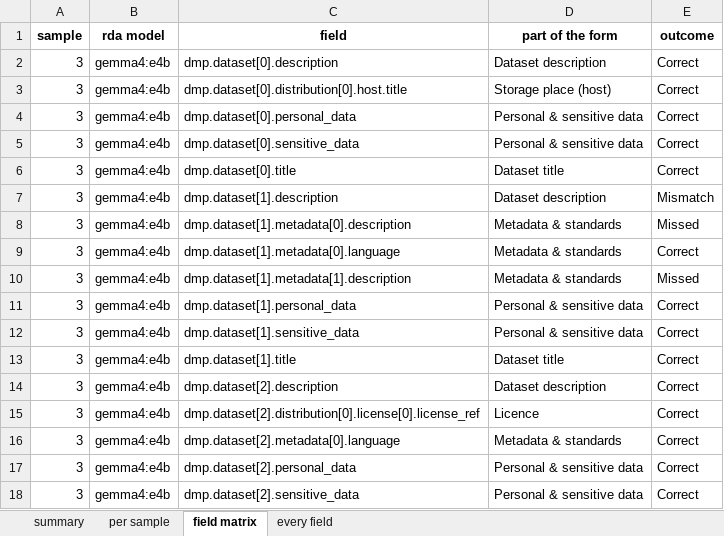
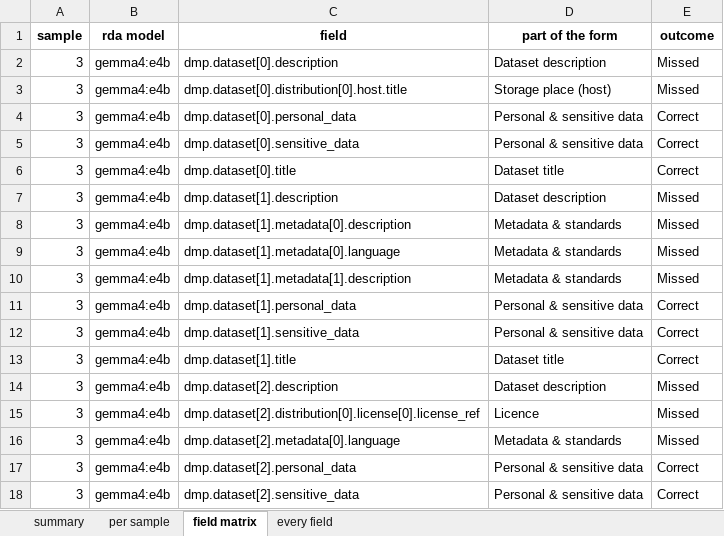
Before and after one commit to fairdataihub/dmpbridge, an Excel workbook: data/output/5_rda/evaluation/evaluation_results.xlsx, sheet field matrix, drawn as a sheet; only a part is shown; values as stored, in another font and other column widths than the file's, no borders; the diff names each change by its address in the sheet, - before the commit and + after, or states it on an @@ line.

```diff
--- a/data/output/5_rda/evaluation/evaluation_results.xlsx (sheet field matrix)
+++ b/data/output/5_rda/evaluation/evaluation_results.xlsx (sheet field matrix)
-E2:E3 (outcome): Correct
+E2:E3 (outcome): Missed
-E7 (outcome): Mismatch
+E7 (outcome): Missed
-E9 (outcome): Correct
+E9 (outcome): Missed
-E14:E16 (outcome): Correct
+E14:E16 (outcome): Missed
```
Also changed, not shown: sheet every field, sheet per sample, sheet summary, 23 other files.
